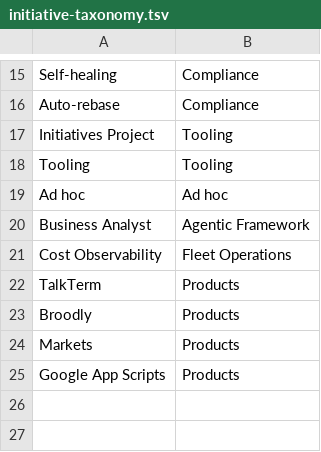
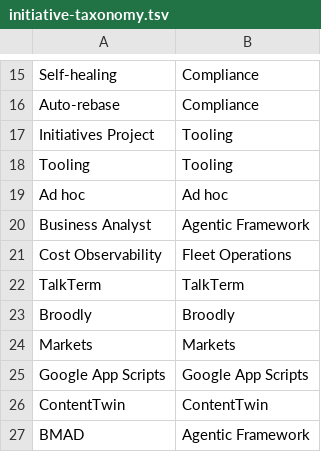
Before and after one commit to petry-projects/.github, a TSV file: .github/scripts/add-to-project/initiative-taxonomy.tsv, drawn as a sheet; only a part is shown, gaps mark what is left out.

```diff
--- a/.github/scripts/add-to-project/initiative-taxonomy.tsv
+++ b/.github/scripts/add-to-project/initiative-taxonomy.tsv
@@ -21,5 +21,7 @@ Business Analyst	Agentic Framework
 Cost Observability	Fleet Operations
-TalkTerm	Products
-Broodly	Products
-Markets	Products
-Google App Scripts	Products
+TalkTerm	TalkTerm
+Broodly	Broodly
+Markets	Markets
+Google App Scripts	Google App Scripts
+ContentTwin	ContentTwin
+BMAD	Agentic Framework
```
Also changed, not shown: .github/scripts/add-to-project/initiative-rules.tsv, 12 other files.
